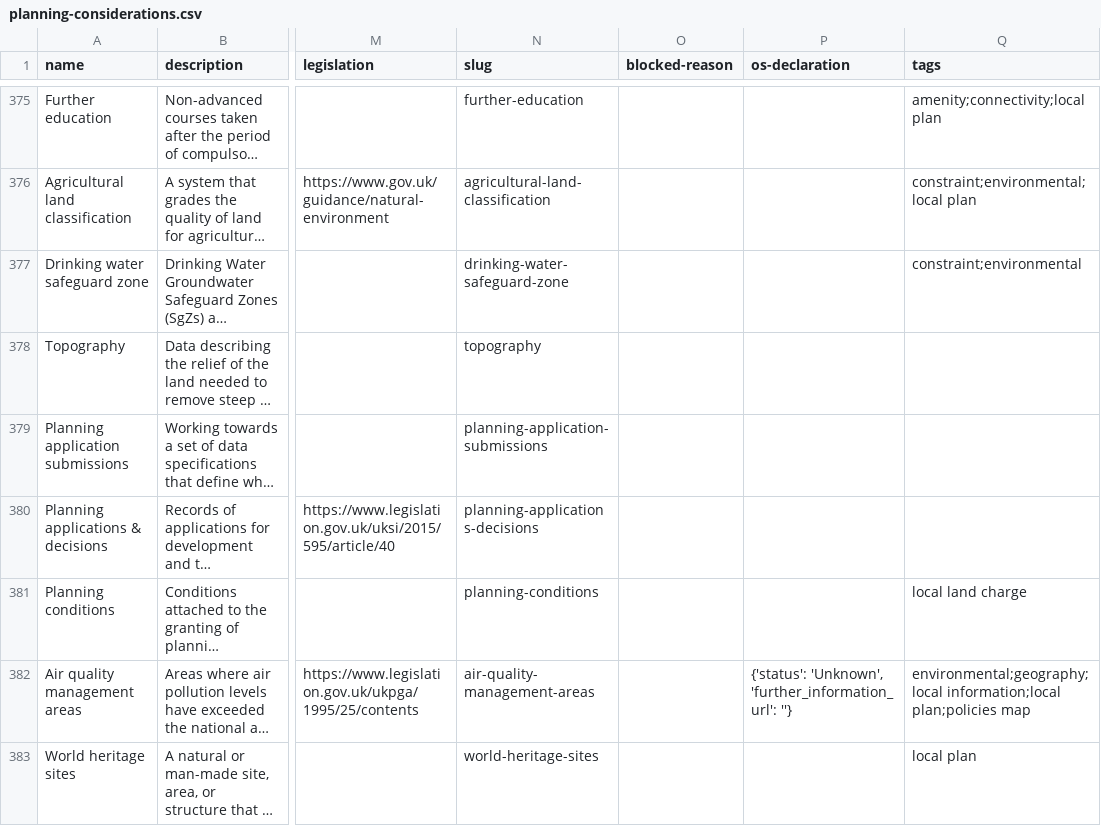
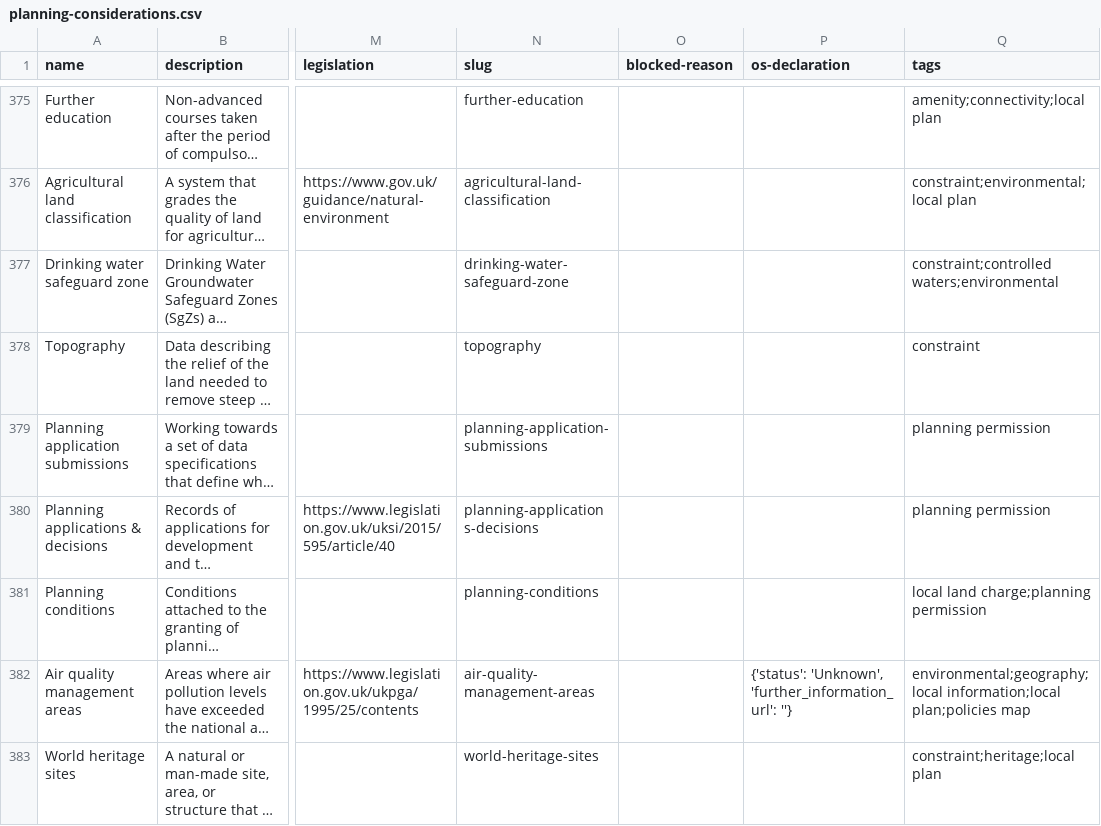
Before and after one commit to digital-land/planning-data-design, a CSV file: data/planning-considerations.csv, drawn as a sheet; only a part is shown, gaps mark what is left out; long unchanged cells end in …; the diff covers the shown part only; the diff names each change by its address in the sheet, - before the commit and + after, or states it on an @@ line.

```diff
--- a/data/planning-considerations.csv
+++ b/data/planning-considerations.csv
-Q377 (tags): constraint;environmental
+Q377 (tags): constraint;controlled waters;environmental
-Q378 (tags): (empty)
+Q378 (tags): constraint
-Q379:Q380 (tags): (empty)
+Q379:Q380 (tags): planning permission
-Q381 (tags): local land charge
+Q381 (tags): local land charge;planning permission
-Q383 (tags): local plan
+Q383 (tags): constraint;heritage;local plan
```
Also changed, not shown: 2 added rows, 2 removed rows and 87 edited cells elsewhere in this file.
